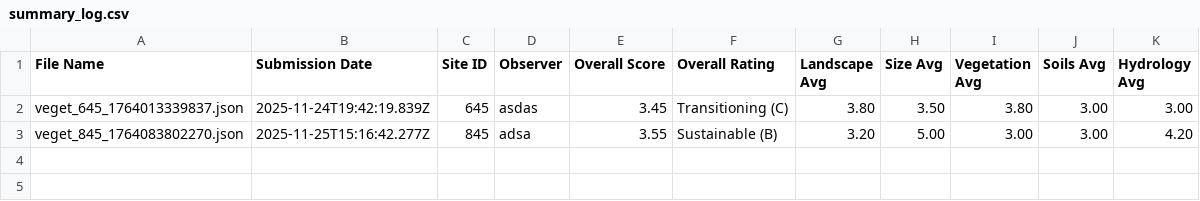
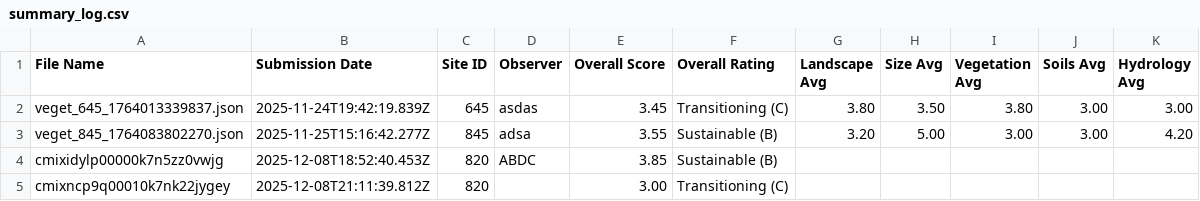
Before and after one commit to anhdao69/agritourism, a CSV file: data/veget-forms/summary_log.csv, drawn as a sheet; the diff names each change by its address in the sheet, - before the commit and + after, or states it on an @@ line.

```diff
--- a/data/veget-forms/summary_log.csv
+++ b/data/veget-forms/summary_log.csv
+row 4: cmixidylp00000k7n5zz0vwjg | 2025-12-08T18:52:40.453Z | 820 | ABDC | 3.85 | Sustainable (B)
+row 5: cmixncp9q00010k7nk22jygey | 2025-12-08T21:11:39.812Z | 820 |  | 3.00 | Transitioning (C)
```
Also changed, not shown: 11 other files.
